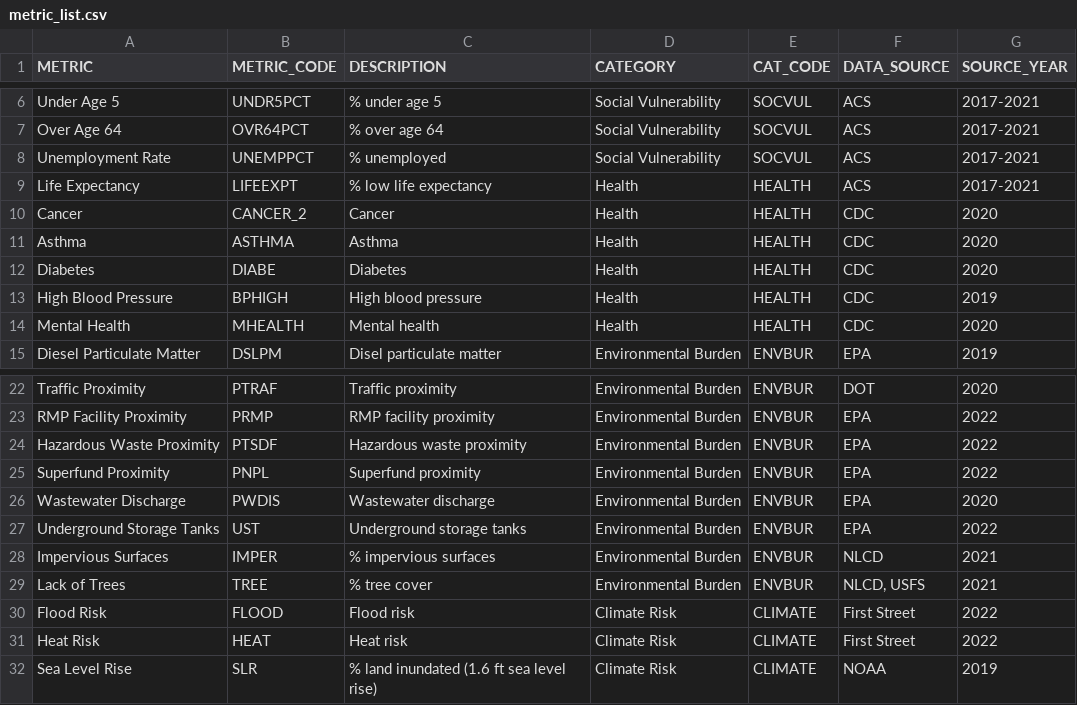
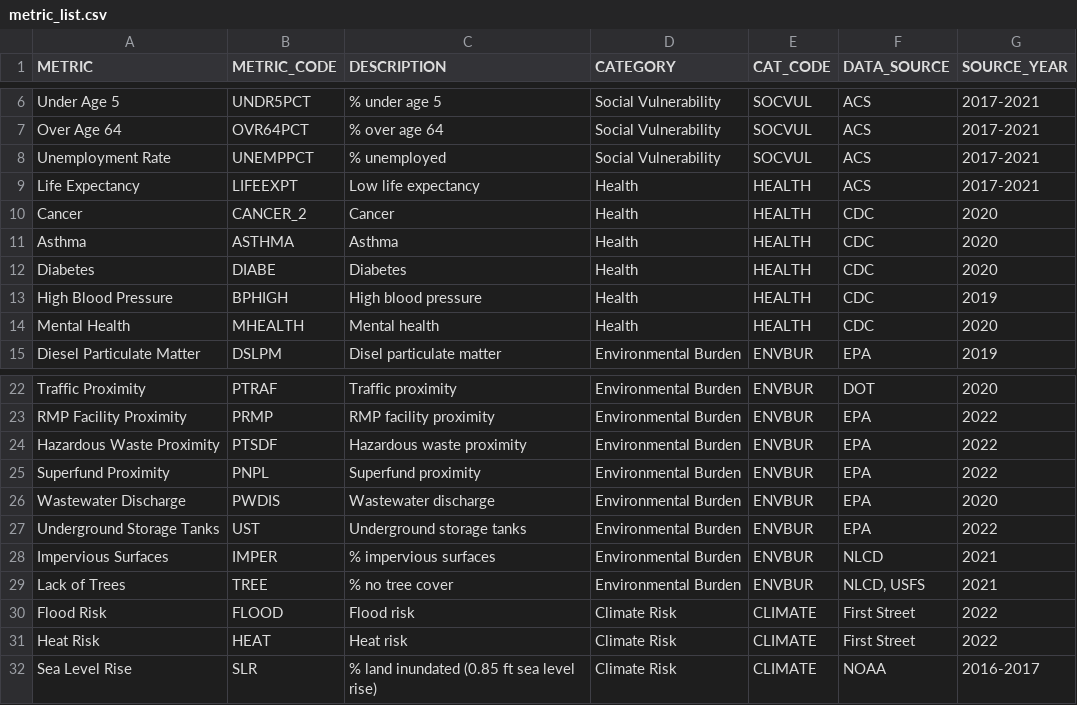
Before and after one commit to msorlien/EJmap, a CSV file: data-raw/metric_list.csv, drawn as a sheet; only a part is shown, gaps mark what is left out.

```diff
--- a/data-raw/metric_list.csv
+++ b/data-raw/metric_list.csv
@@ -8,3 +8,3 @@ Over Age 64,OVR64PCT,% over age 64,Social Vulnerability,SOCVUL,ACS,2017-2021
 Unemployment Rate,UNEMPPCT,% unemployed,Social Vulnerability,SOCVUL,ACS,2017-2021
-Life Expectancy,LIFEEXPT,% low life expectancy,Health,HEALTH,ACS,2017-2021
+Life Expectancy,LIFEEXPT,Low life expectancy,Health,HEALTH,ACS,2017-2021
 Cancer,CANCER_2,Cancer,Health,HEALTH,CDC,2020
@@ -28,5 +28,5 @@ Underground Storage Tanks,UST,Underground storage tanks,Environmental Burden,ENV
 Impervious Surfaces,IMPER,% impervious surfaces,Environmental Burden,ENVBUR,NLCD,2021
-Lack of Trees,TREE,% tree cover,Environmental Burden,ENVBUR,"NLCD, USFS",2021
+Lack of Trees,TREE,% no tree cover,Environmental Burden,ENVBUR,"NLCD, USFS",2021
 Flood Risk,FLOOD,Flood risk,Climate Risk,CLIMATE,First Street,2022
 Heat Risk,HEAT,Heat risk,Climate Risk,CLIMATE,First Street,2022
-Sea Level Rise,SLR,% land inundated (1.6 ft sea level rise),Climate Risk,CLIMATE,NOAA,2019
+Sea Level Rise,SLR,% land inundated (0.85 ft sea level rise),Climate Risk,CLIMATE,NOAA,2016-2017
```
Also changed, not shown: 16 other files.
